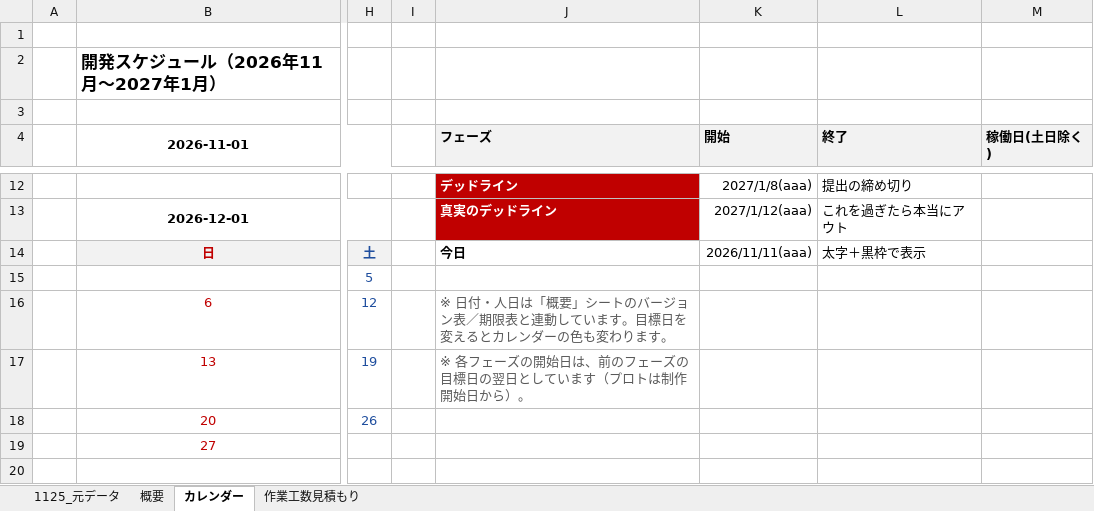
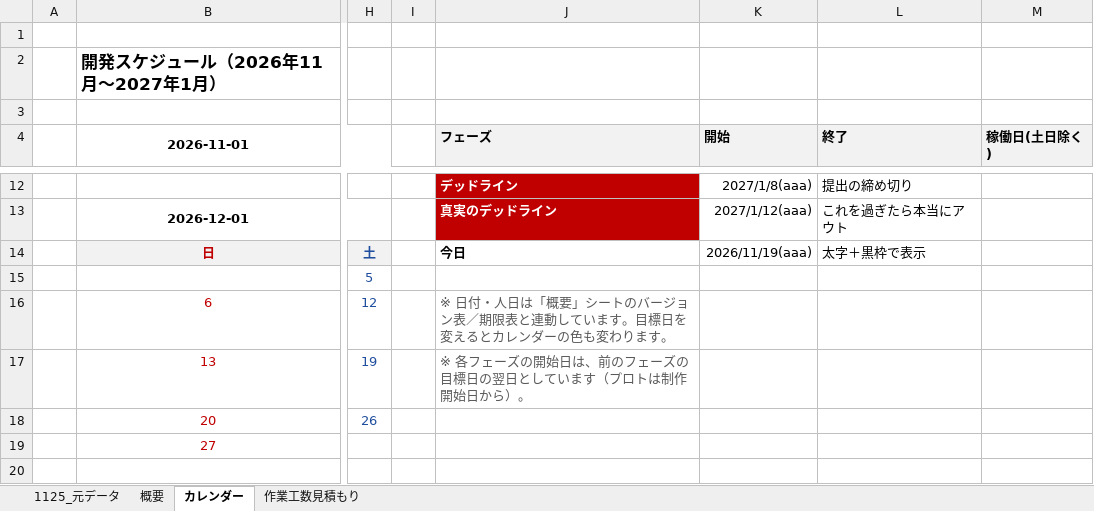
Before and after one commit to tamarikousei/KjinSeisaku, an Excel workbook: 玉利倖晟_コスト表 1.xlsx, sheet カレンダー, drawn as a sheet; only a part is shown, gaps mark what is left out; values as stored, in another font and other column widths than the file's, no borders; conditional formats not drawn; the diff names each change by its address in the sheet, - before the commit and + after, or states it on an @@ line.

```diff
--- a/玉利倖晟_コスト表 1.xlsx (sheet カレンダー)
+++ b/玉利倖晟_コスト表 1.xlsx (sheet カレンダー)
-K14 (開始): 2026/11/11(aaa)
+K14 (開始): 2026/11/19(aaa)
```
Also changed, not shown: sheet 概要, sheet 1125_元データ, sheet 作業工数見積もり, 1 other file.
